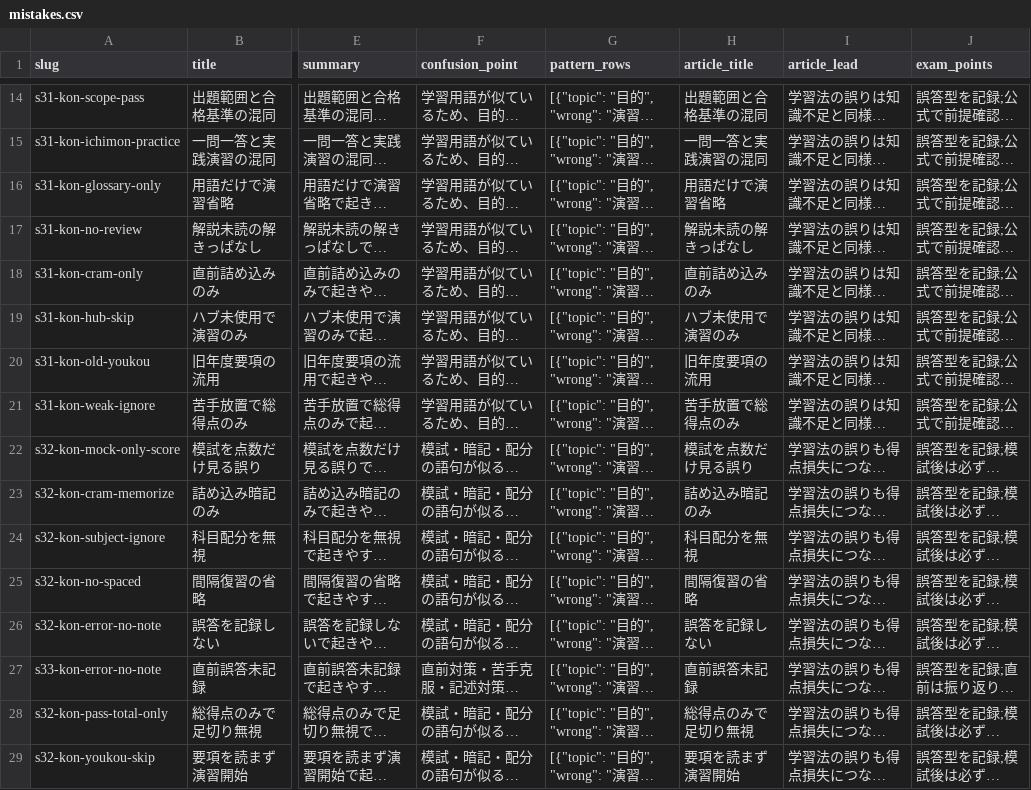
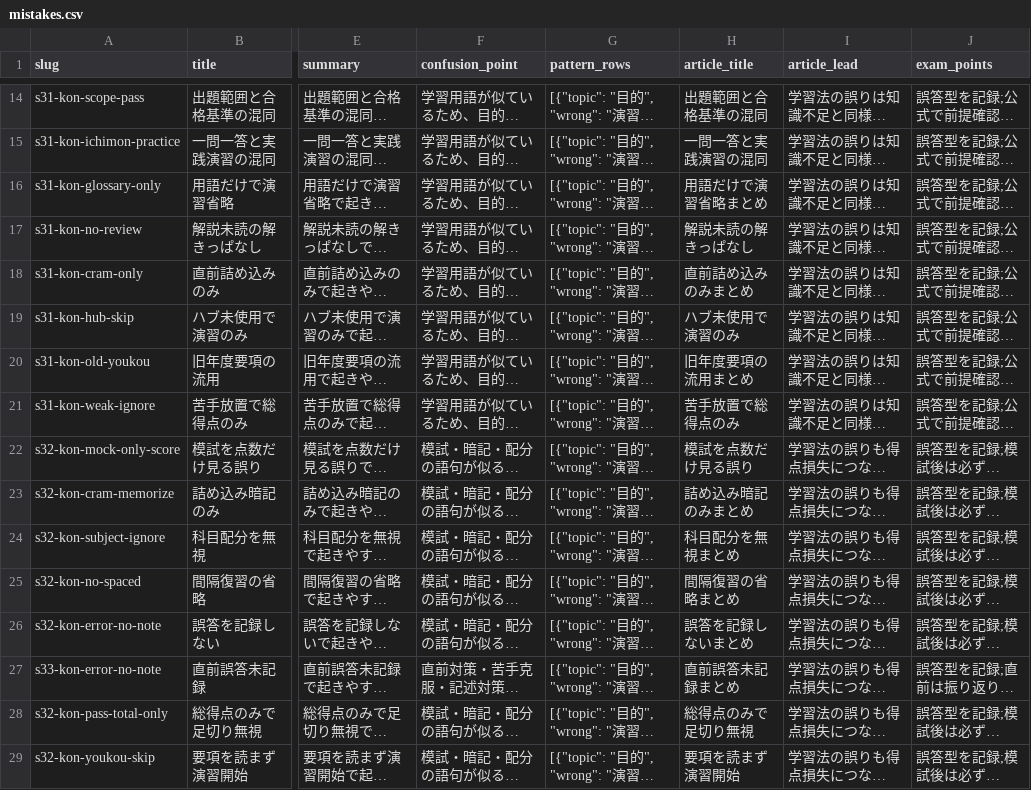
Before and after one commit to takkenshiken2026-sudo/kikenbutsu-master, a CSV file: data/mistakes.csv, drawn as a sheet; only a part is shown, gaps mark what is left out; long unchanged cells end in …; the diff covers the shown part only; the diff names each change by its address in the sheet, - before the commit and + after, or states it on an @@ line.

```diff
--- a/data/mistakes.csv
+++ b/data/mistakes.csv
-H16 (article_title): 用語だけで演習省略
+H16 (article_title): 用語だけで演習省略まとめ
-H18 (article_title): 直前詰め込みのみ
+H18 (article_title): 直前詰め込みのみまとめ
-H20 (article_title): 旧年度要項の流用
+H20 (article_title): 旧年度要項の流用まとめ
-H23 (article_title): 詰め込み暗記のみ
+H23 (article_title): 詰め込み暗記のみまとめ
-H24 (article_title): 科目配分を無視
+H24 (article_title): 科目配分を無視まとめ
-H25 (article_title): 間隔復習の省略
+H25 (article_title): 間隔復習の省略まとめ
-H26 (article_title): 誤答を記録しない
+H26 (article_title): 誤答を記録しないまとめ
-H27 (article_title): 直前誤答未記録
+H27 (article_title): 直前誤答未記録まとめ
```
Also changed, not shown: 35 edited cells elsewhere in this file, data/comparisons.csv, data/numbers.csv, 9 other files.
